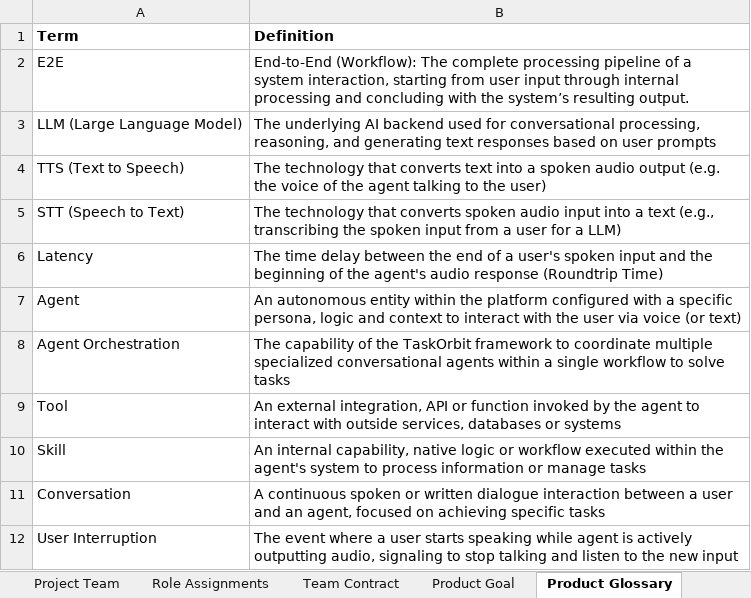
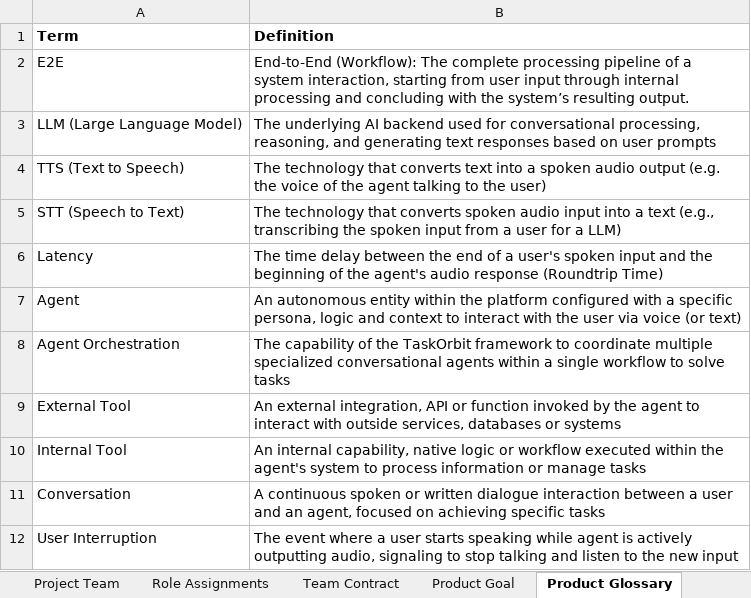
Before and after one commit to amosproj/amos2026ss04-taskorbit-conversational-agent, an Excel workbook: Deliverables/sprint-07/planning-documents.xlsx, sheet Product Glossary, drawn as a sheet; values as stored, in another font and other column widths than the file's, no borders; charts and pictures and table styles not drawn; the diff names each change by its address in the sheet, - before the commit and + after, or states it on an @@ line.

```diff
--- a/Deliverables/sprint-07/planning-documents.xlsx (sheet Product Glossary)
+++ b/Deliverables/sprint-07/planning-documents.xlsx (sheet Product Glossary)
-A9 (Term): Tool
+A9 (Term): External Tool
-A10 (Term): Skill
+A10 (Term): Internal Tool
```
Also changed, not shown: sheet Final Project Release plan, sheet Calculations, sheet Sprint Goals, sheet Velocity Tracking, sheet Project Data, formulas that keep their value, charts or pictures, 1 other file.
